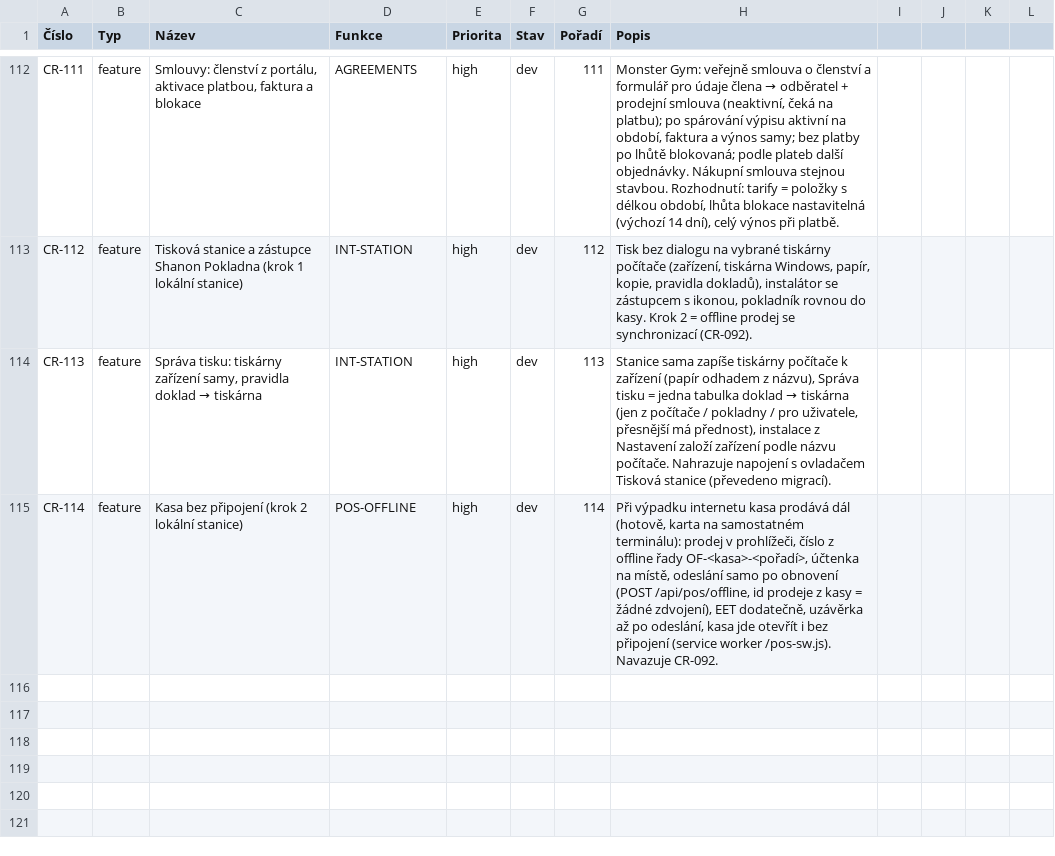
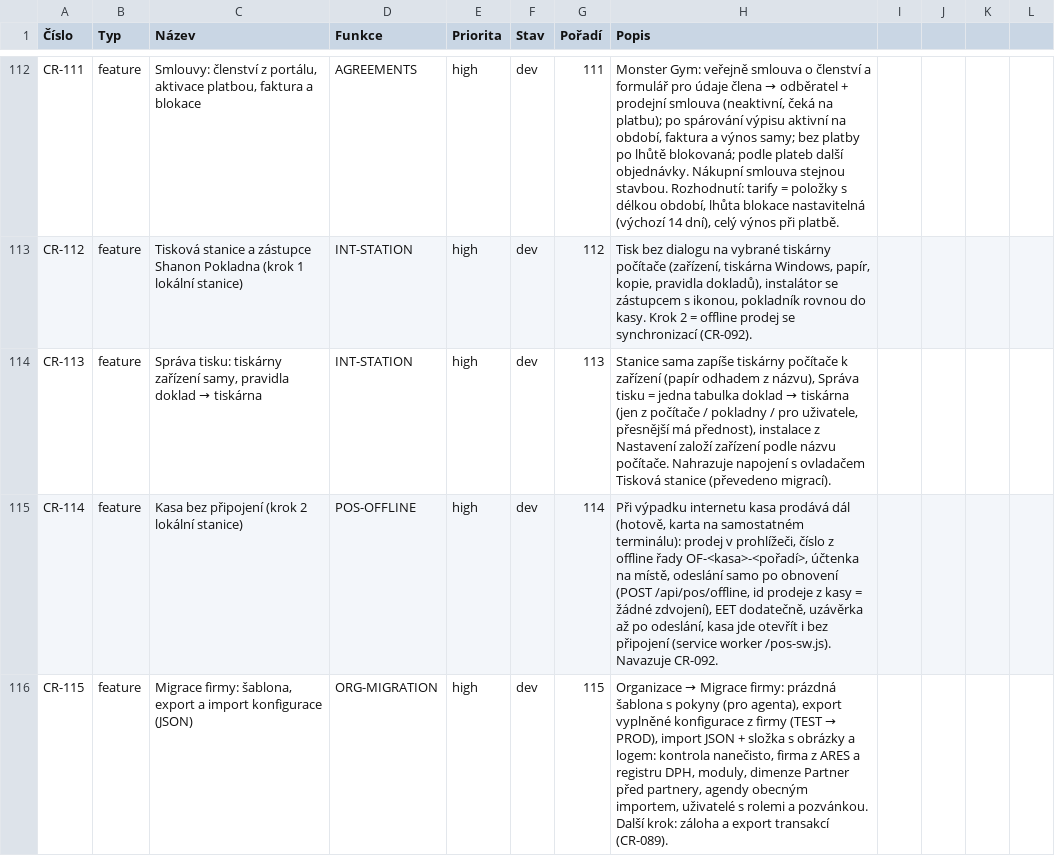
Before and after one commit to bregovic/shanon, a CSV file: docs/qa/3-pozadavky.csv, drawn as a sheet; only a part is shown, gaps mark what is left out; the diff names each change by its address in the sheet, - before the commit and + after, or states it on an @@ line.

```diff
--- a/docs/qa/3-pozadavky.csv
+++ b/docs/qa/3-pozadavky.csv
+row 116: CR-115 | feature | Migrace firmy: šablona, export a import konfigurace (JSON) | ORG-MIGRATION | high | dev | 115 | Organizace → Migrace firmy: prázdná šablona s pokyny (pro agenta), export vyplněné konfigurace z firmy (TEST → PROD), import JSON + složka s obrázky a logem: kontrola nanečisto, firma z ARES a registru DPH, moduly, dimenze Partner před partnery, agendy obecným importem, uživatelé s rolemi a pozvánkou. Další krok: záloha a export transakcí (CR-089).
```
Also changed, not shown: docs/qa/1-funkce.csv, docs/qa/2-scenare.csv, 12 other files.
